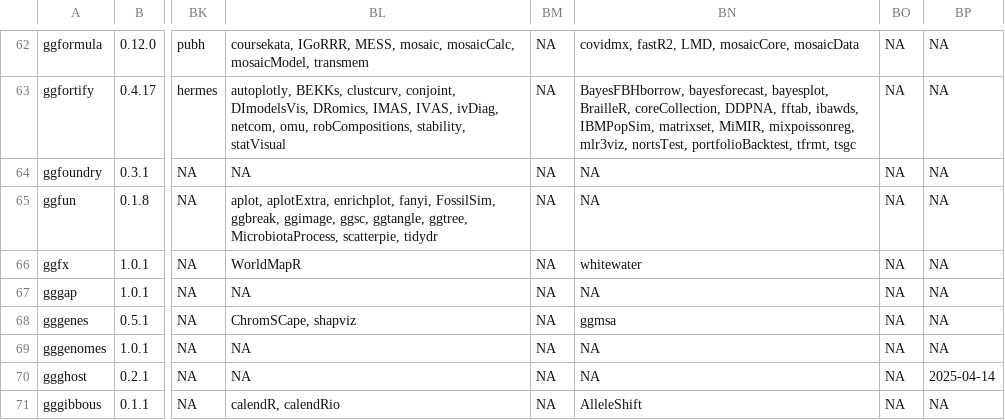
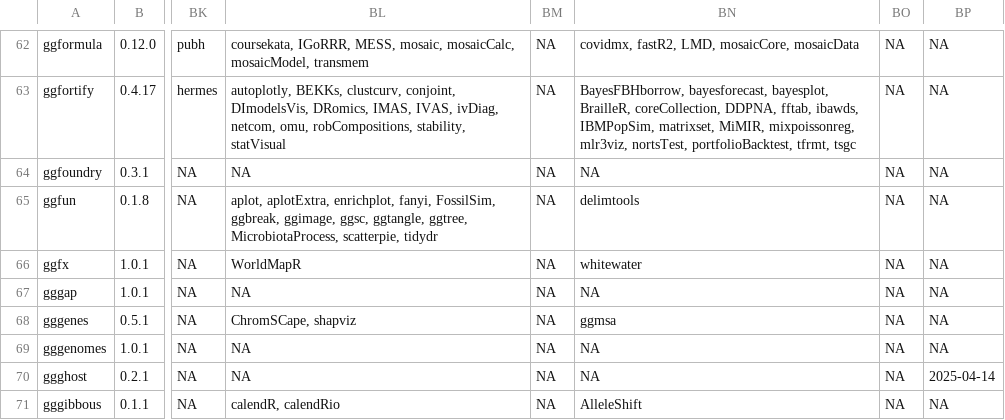
Before and after one commit to ggplot2-extenders/ggplot2.extension.scrapers, a CSV file: gg_w_ggplot2_depends_or_imports_cran.csv, drawn as a sheet; only a part is shown, gaps mark what is left out; the diff names each change by its address in the sheet, - before the commit and + after, or states it on an @@ line.

Commit message:
remove source link for datasets

```diff
--- a/gg_w_ggplot2_depends_or_imports_cran.csv
+++ b/gg_w_ggplot2_depends_or_imports_cran.csv
-BN65: NA
+BN65: delimtools
```
Also changed, not shown: 2 other files.
